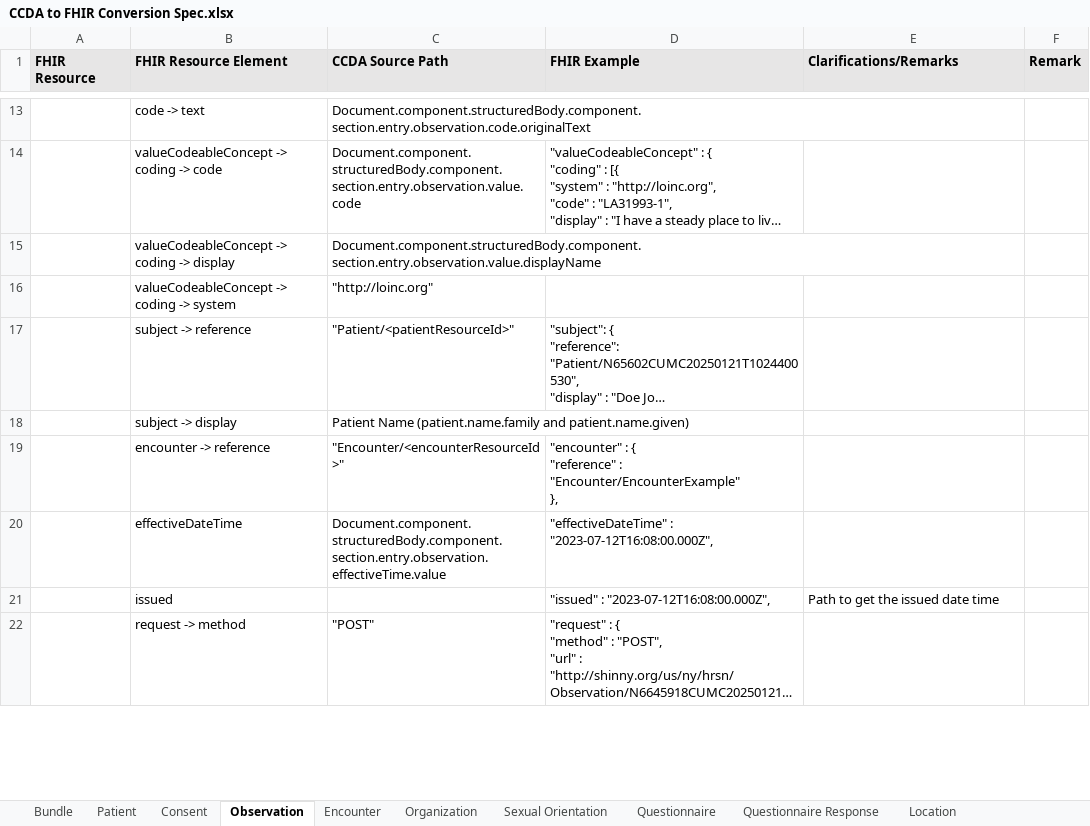
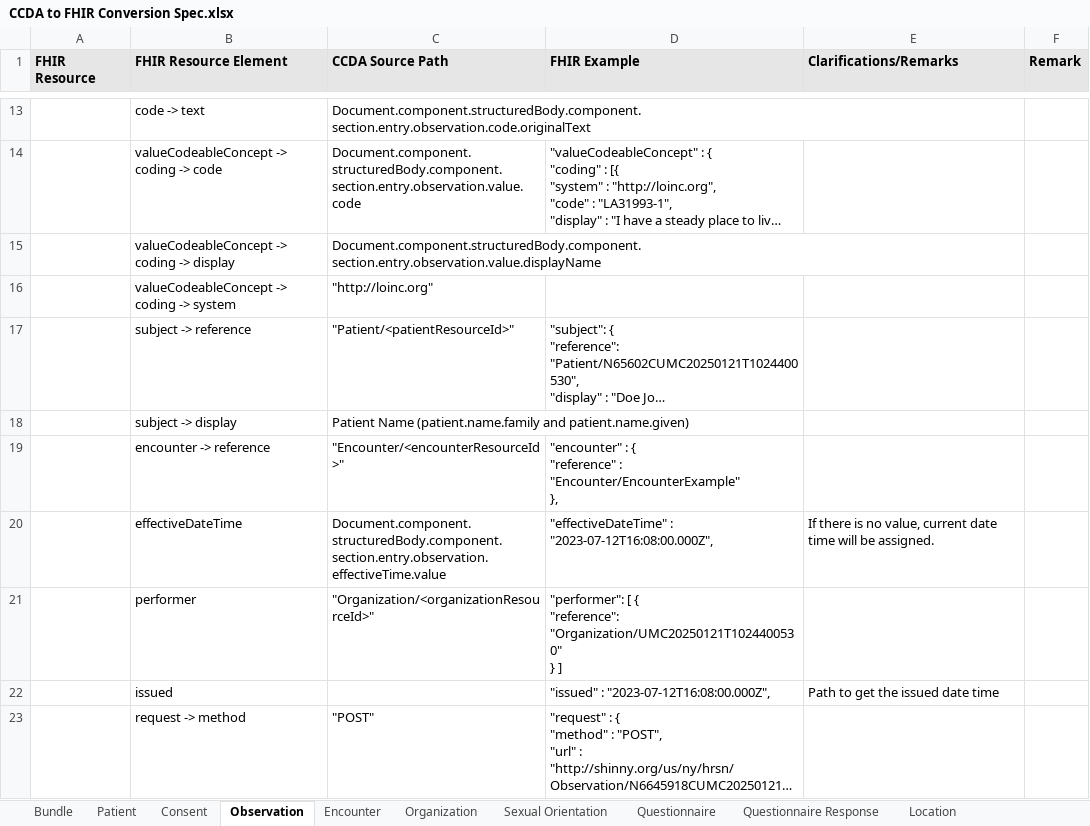
Before and after one commit to tech-by-design/polyglot-prime, an Excel workbook: support/specifications/ccda/CCDA to FHIR Conversion Spec.xlsx, sheet Observation, drawn as a sheet; only a part is shown, gaps mark what is left out; long unchanged cells end in …; values as stored, in another font and other column widths than the file's, no borders; ↵ is a line break in a cell; the diff names each change by its address in the sheet, - before the commit and + after, or states it on an @@ line.

```diff
--- a/support/specifications/ccda/CCDA to FHIR Conversion Spec.xlsx (sheet Observation)
+++ b/support/specifications/ccda/CCDA to FHIR Conversion Spec.xlsx (sheet Observation)
-E20 (Clarifications/Remarks): (empty)
+E20 (Clarifications/Remarks): If there is no value, current date time will be assigned.
+row 21:  | performer | "Organization/<organizationResourceId>" | "performer": [ { ↵ "reference": "Organization/UMC20250121T1024400530" ↵ } ]
```
Also changed, not shown: sheet Questionnaire Response, sheet Patient, 2 other files.
